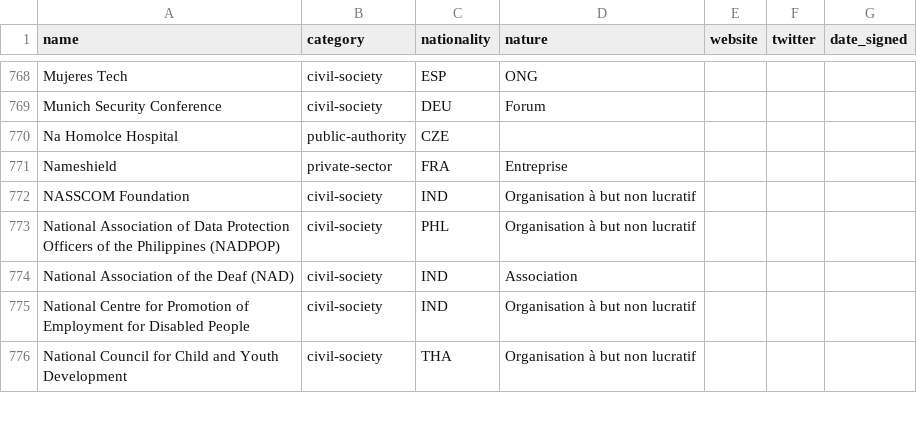
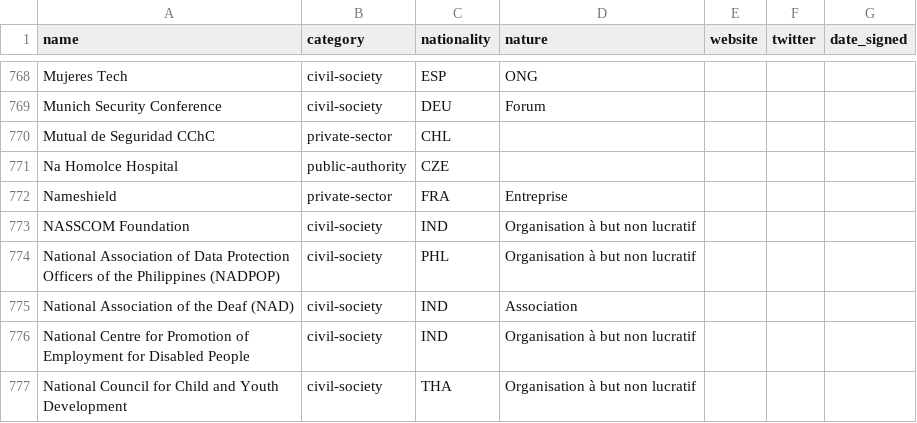
Before and after one commit to ambanum/ParisCall, a CSV file: supporters.csv, drawn as a sheet; only a part is shown, gaps mark what is left out; the diff names each change by its address in the sheet, - before the commit and + after, or states it on an @@ line.

Commit message:
Create mutual_de_seguridad_cchc-private-sector-CHL.md [skip ci]

```diff
--- a/supporters.csv
+++ b/supporters.csv
+row 770: Mutual de Seguridad CChC | private-sector | CHL
```
Also changed, not shown: 8 other files.
